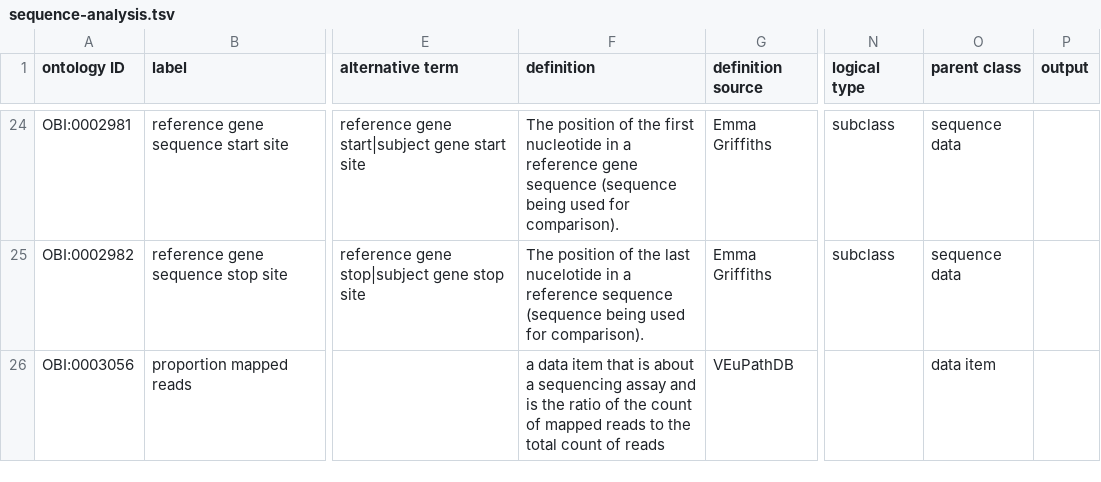
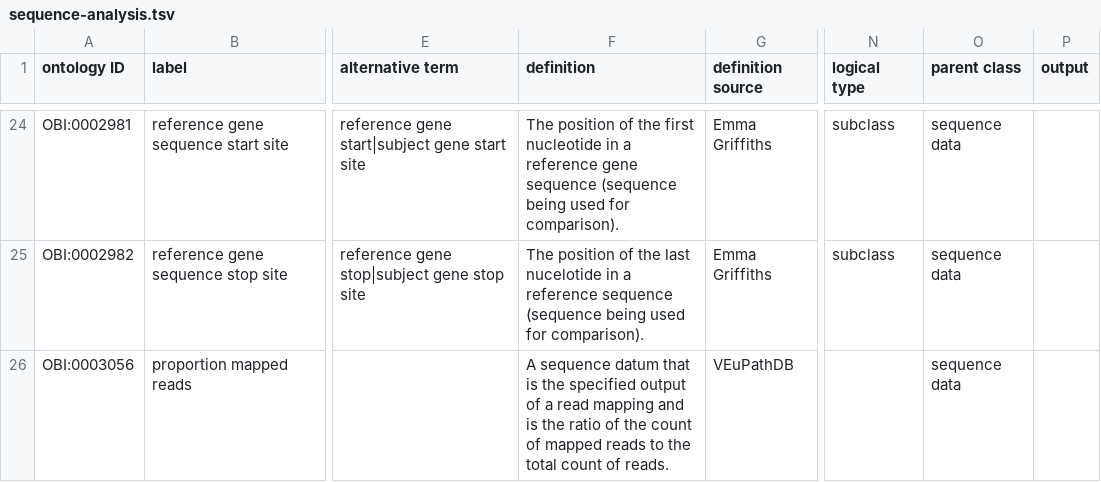
Before and after one commit to obi-ontology/obi, a TSV file: src/ontology/templates/sequence-analysis.tsv, drawn as a sheet; only a part is shown, gaps mark what is left out; the diff names each change by its address in the sheet, - before the commit and + after, or states it on an @@ line.

Commit message:
Update 'proportion mapped reads' definition

```diff
--- a/src/ontology/templates/sequence-analysis.tsv
+++ b/src/ontology/templates/sequence-analysis.tsv
-F26 (definition): a data item that is about a sequencing assay and is the ratio of the count of mapped reads to the total count of reads
+F26 (definition): A sequence datum that is the specified output of a read mapping and is the ratio of the count of mapped reads to the total count of reads.
-O26 (parent class): data item
+O26 (parent class): sequence data
```
